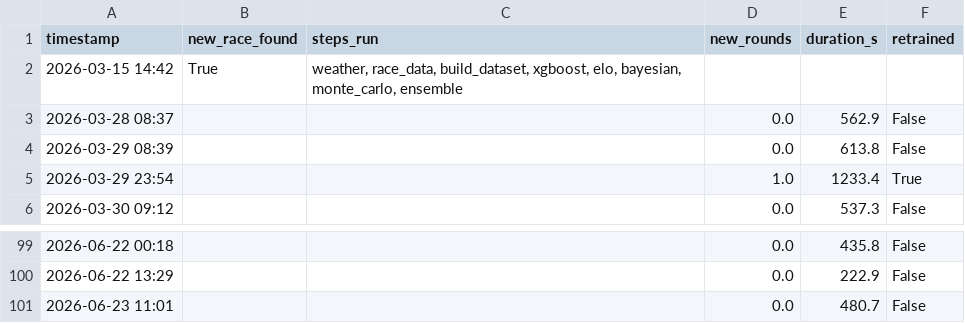
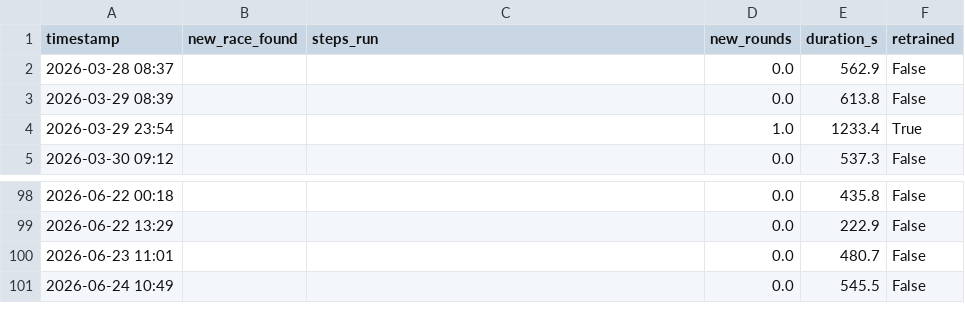
Before and after one commit to sreemaanshivkirth05/f1-predictor, a CSV file: data/update_log.csv, drawn as a sheet; only a part is shown, gaps mark what is left out; removed rows and columns are numbered as before the commit, all else as after; the diff names each change by its address in the sheet, - before the commit and + after, or states it on an @@ line.

```diff
--- a/data/update_log.csv
+++ b/data/update_log.csv
-row 2: 2026-03-15 14:42 | True | weather, race_data, build_dataset, xgboost, elo, bayesian, monte_carlo, ensemble
+row 101: 2026-06-24 10:49 |  |  | 0.0 | 545.5 | False
```
Also changed, not shown: data/championship_probabilities.csv, data/final_predictions.csv, 2 other files.
